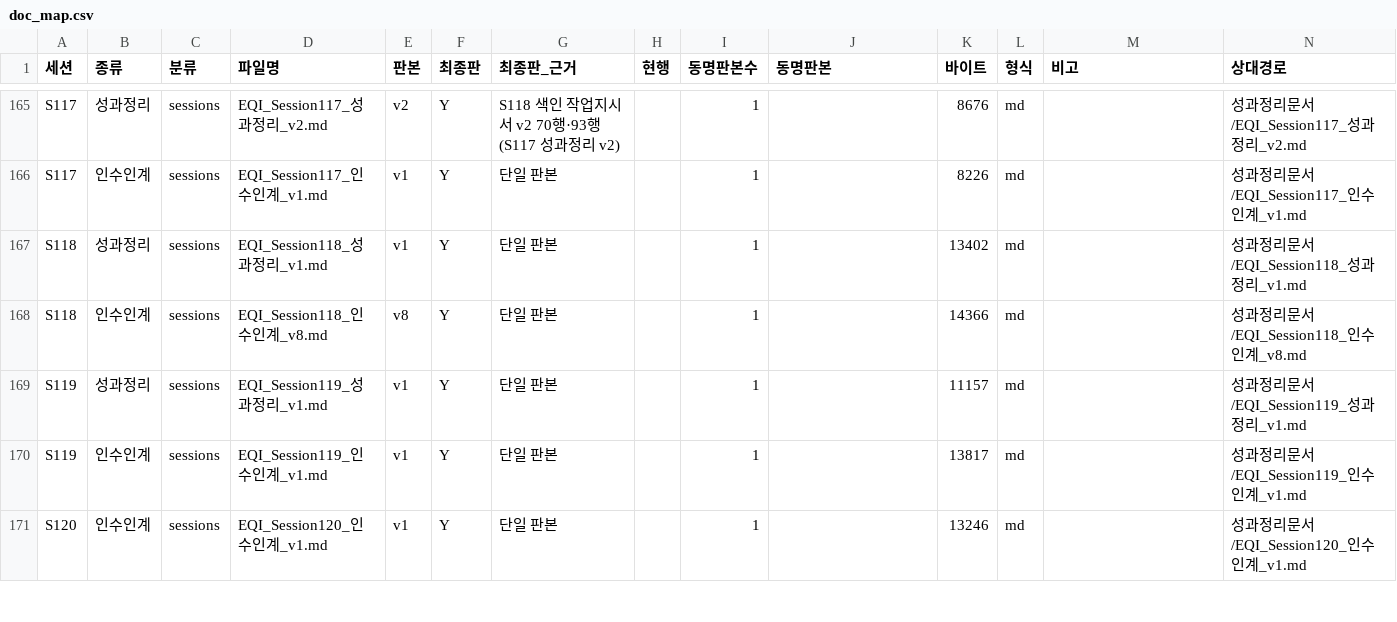
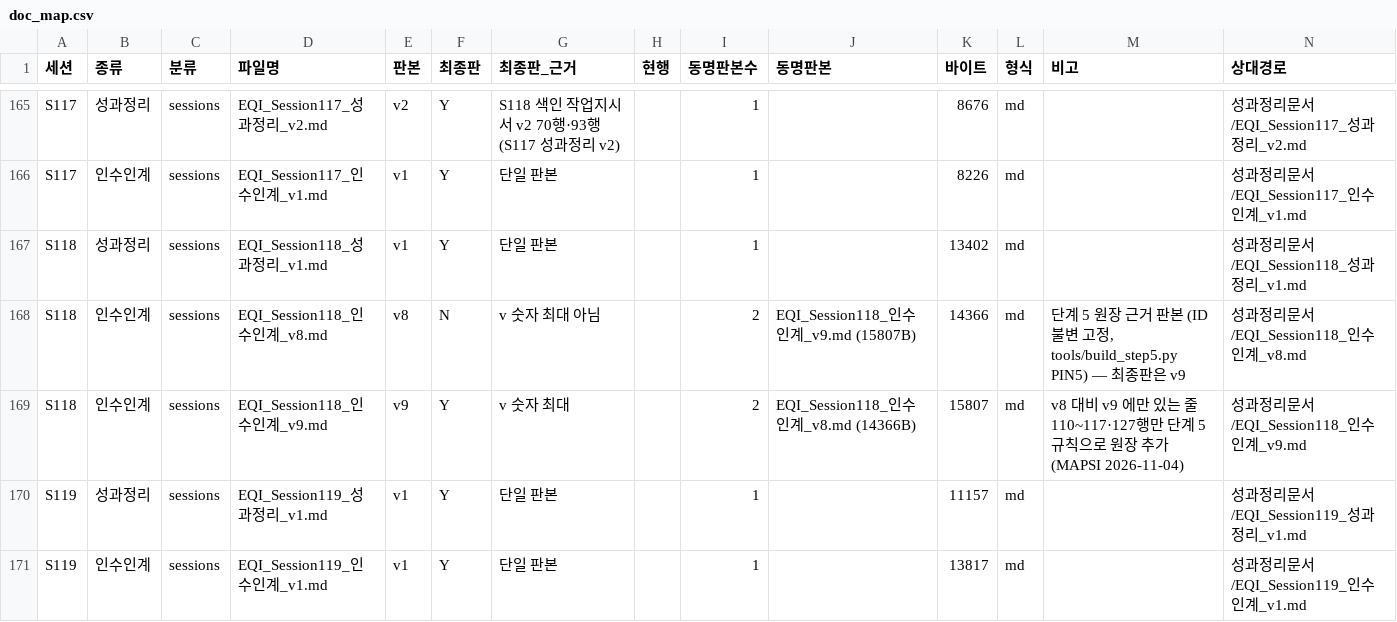
Before and after one commit to y7o6n5g4-rgb/EQI_framework, a CSV file: index/doc_map.csv, drawn as a sheet; only a part is shown, gaps mark what is left out; the shorter side is filled out with more unchanged rows.

```diff
--- a/index/doc_map.csv
+++ b/index/doc_map.csv
@@ -167,3 +167,4 @@ S117,인수인계,sessions,EQI_Session117_인수인계_v1.md,v1,Y,단일 판본,
 S118,성과정리,sessions,EQI_Session118_성과정리_v1.md,v1,Y,단일 판본,,1,,13402,md,,성과정리문서/EQI_Session118_성과정리_v1.md
-S118,인수인계,sessions,EQI_Session118_인수인계_v8.md,v8,Y,단일 판본,,1,,14366,md,,성과정리문서/EQI_Session118_인수인계_v8.md
+S118,인수인계,sessions,EQI_Session118_인수인계_v8.md,v8,N,v 숫자 최대 아님,,2,EQI_Session118_인수인계_v9.md (15807B),14366,md,"단계 5 원장 근거 판본 (ID 불변 고정, tools/build_step5.py PIN5) — 최종판은 v9",성과정리문서/EQI_Session118_인수인계_v8.md
+S118,인수인계,sessions,EQI_Session118_인수인계_v9.md,v9,Y,v 숫자 최대,,2,EQI_Session118_인수인계_v8.md (14366B),15807,md,v8 대비 v9 에만 있는 줄 110~117·127행만 단계 5 규칙으로 원장 추가 (MAPSI 2026-11-04),성과정리문서/EQI_Session118_인수인계_v9.md
 S119,성과정리,sessions,EQI_Session119_성과정리_v1.md,v1,Y,단일 판본,,1,,11157,md,,성과정리문서/EQI_Session119_성과정리_v1.md
```
Also changed, not shown: index/map_def.csv, index/map_step5.csv, 21 other files.
